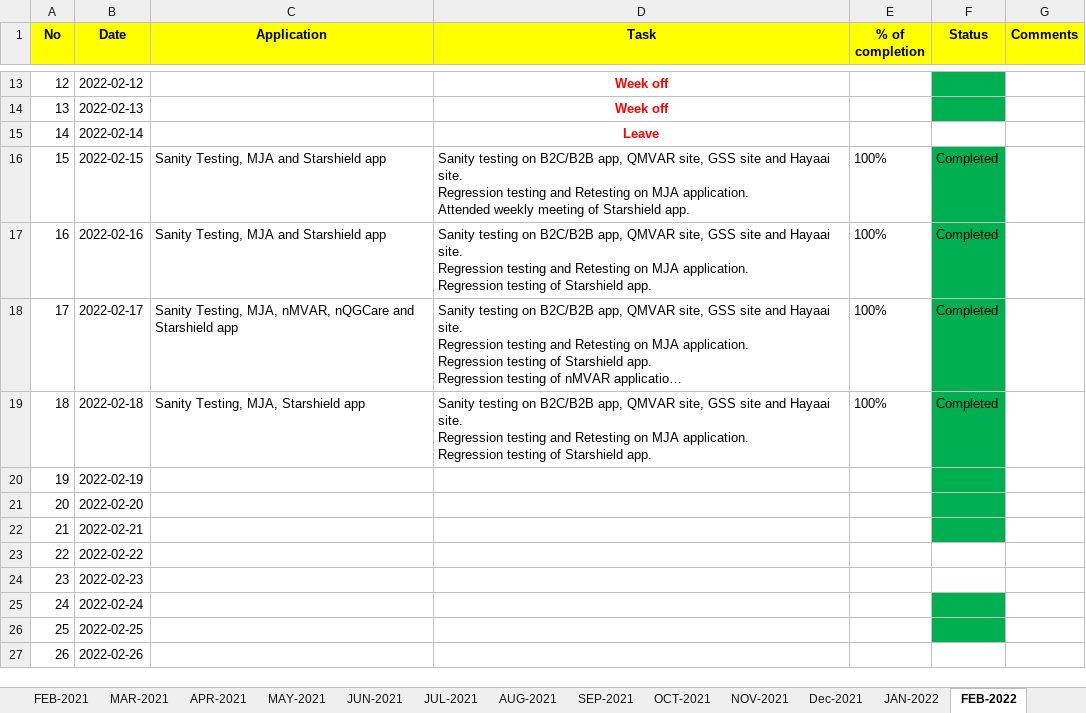
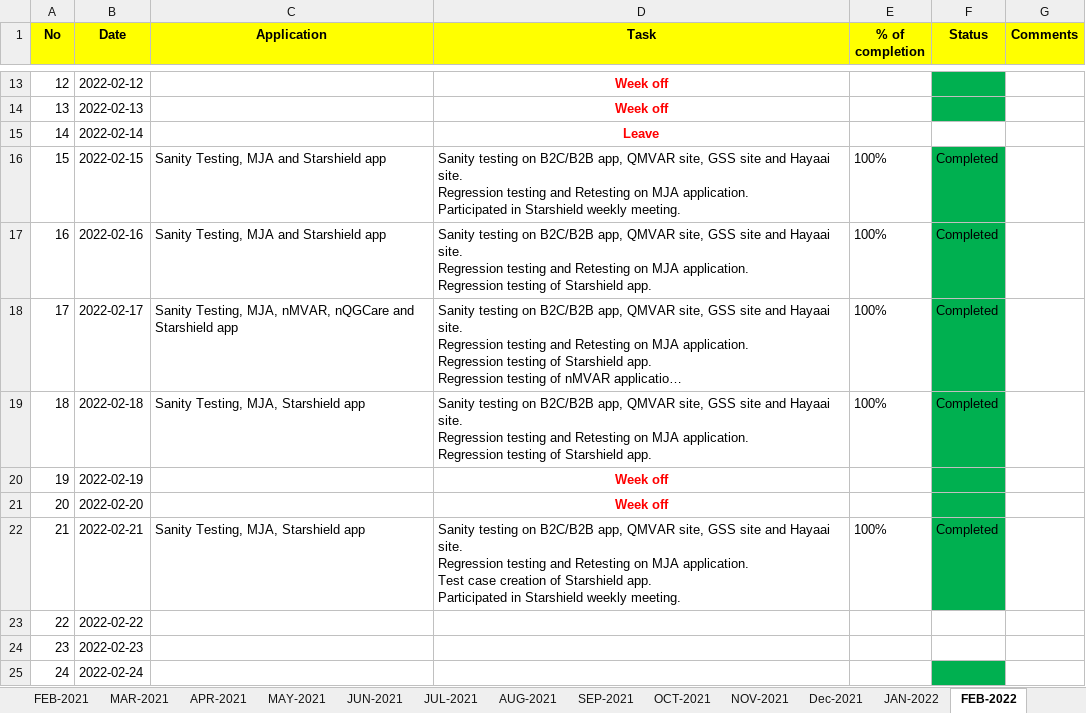
Before and after one commit to RIGELSOFTSINGAPORE/DailyTracker, an Excel workbook: REVER_DailyTracker_NIRMAL.xlsx, sheet FEB-2022, drawn as a sheet; only a part is shown, gaps mark what is left out; the shorter side is filled out with more unchanged rows; long unchanged cells end in …; values as stored, in another font and other column widths than the file's, no borders; ↵ is a line break in a cell; the diff names each change by its address in the sheet, - before the commit and + after, or states it on an @@ line.

Commit message:
Add files via upload

```diff
--- a/REVER_DailyTracker_NIRMAL.xlsx (sheet FEB-2022)
+++ b/REVER_DailyTracker_NIRMAL.xlsx (sheet FEB-2022)
-D16 (Task): …MJA application. ↵ Attended weekly meeting of Starshield app.
+D16 (Task): …MJA application. ↵ Participated in Starshield weekly meeting.
-D20:D21 (Task): (empty)
+D20:D21 (Task): Week off
-C22 (Application): (empty)
+C22 (Application): Sanity Testing, MJA, Starshield app
-D22 (Task): (empty)
+D22 (Task): Sanity testing on B2C/B2B app, QMVAR site, GSS site and Hayaai site. ↵ Regression testing and Retesting on MJA application. ↵ Test case creation of Starshield app. ↵ Participated in Starshield weekly meeting.
-E22 (% of completion): (empty)
+E22 (% of completion): 100%
-F22 (Status): (empty)
+F22 (Status): Completed
```
